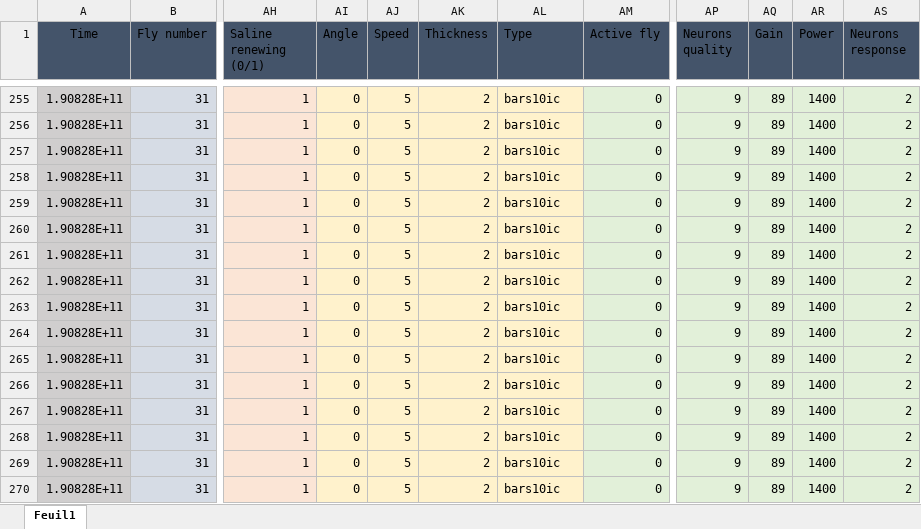
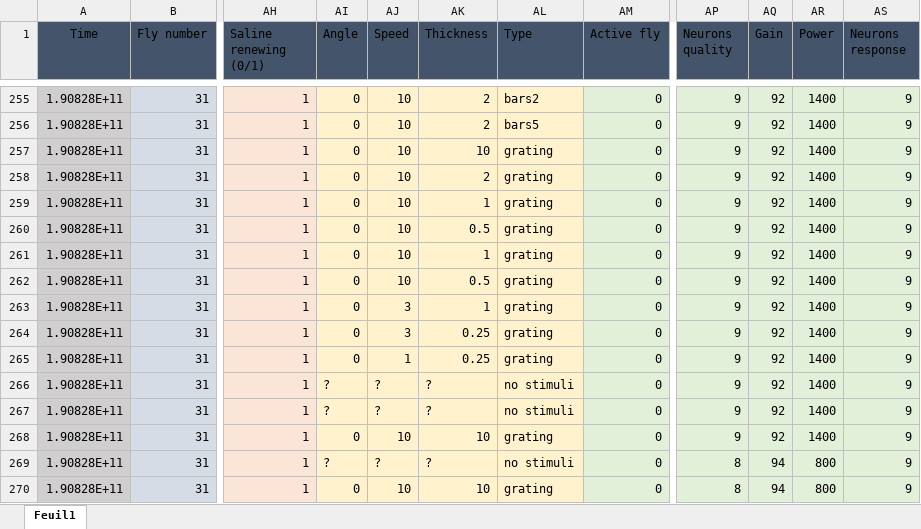
Before and after one commit to KeivanR/PrepStats, an Excel workbook: Lab book Razban.xlsx, sheet Feuil1, drawn as a sheet; only a part is shown, gaps mark what is left out; values as stored, in another font and other column widths than the file's, no borders; table styles not drawn; the diff covers the shown part only; the diff names each change by its address in the sheet, - before the commit and + after, or states it on an @@ line.

```diff
--- a/Lab book Razban.xlsx (sheet Feuil1)
+++ b/Lab book Razban.xlsx (sheet Feuil1)
-AJ255:AJ262 (Speed): 5
+AJ255:AJ262 (Speed): 10
-AL255 (Type): bars10ic
+AL255 (Type): bars2
-AQ255:AQ268 (Gain): 89
+AQ255:AQ268 (Gain): 92
-AS255:AS270 (Neurons response): 2
+AS255:AS270 (Neurons response): 9
-AL256 (Type): bars10ic
+AL256 (Type): bars5
-AK257 (Thickness): 2
+AK257 (Thickness): 10
-AL257:AL265 (Type): bars10ic
+AL257:AL265 (Type): grating
-AK259 (Thickness): 2
+AK259 (Thickness): 1
-AK260 (Thickness): 2
+AK260 (Thickness): 0.5
-AK261 (Thickness): 2
+AK261 (Thickness): 1
-AK262 (Thickness): 2
+AK262 (Thickness): 0.5
-AJ263:AJ264 (Speed): 5
+AJ263:AJ264 (Speed): 3
-AK263 (Thickness): 2
+AK263 (Thickness): 1
-AK264:AK265 (Thickness): 2
+AK264:AK265 (Thickness): 0.25
-AJ265 (Speed): 5
+AJ265 (Speed): 1
-AI266:AI267 (Angle): 0
+AI266:AI267 (Angle): ?
-AJ266:AJ267 (Speed): 5
+AJ266:AJ267 (Speed): ?
-AK266:AK267 (Thickness): 2
+AK266:AK267 (Thickness): ?
-AL266:AL267 (Type): bars10ic
+AL266:AL267 (Type): no stimuli
-AJ268 (Speed): 5
+AJ268 (Speed): 10
-AK268 (Thickness): 2
+AK268 (Thickness): 10
-AL268 (Type): bars10ic
+AL268 (Type): grating
-AI269 (Angle): 0
+AI269 (Angle): ?
-AJ269 (Speed): 5
+AJ269 (Speed): ?
-AK269 (Thickness): 2
+AK269 (Thickness): ?
-AL269 (Type): bars10ic
+AL269 (Type): no stimuli
-AP269:AP270 (Neurons quality): 9
+AP269:AP270 (Neurons quality): 8
-AQ269:AQ270 (Gain): 89
+AQ269:AQ270 (Gain): 94
-AR269:AR270 (Power): 1400
+AR269:AR270 (Power): 800
-AJ270 (Speed): 5
+AJ270 (Speed): 10
-AK270 (Thickness): 2
+AK270 (Thickness): 10
-AL270 (Type): bars10ic
+AL270 (Type): grating
```
Also changed, not shown: 85 edited cells elsewhere in this sheet.
